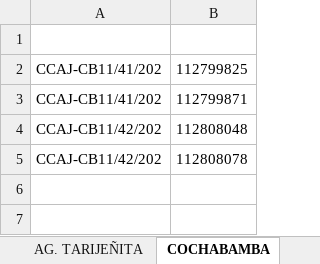
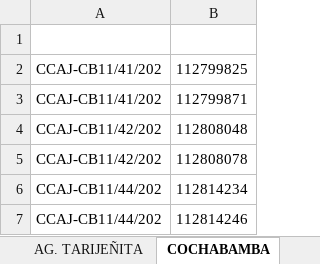
Before and after one commit to cristhiaml95/Traslado-de-tesoreria-B5, an Excel workbook: Migraciones/ASIG-NDOC.xlsx, sheet COCHABAMBA, drawn as a sheet; values as stored, in another font and other column widths than the file's, no borders; the diff names each change by its address in the sheet, - before the commit and + after, or states it on an @@ line.

```diff
--- a/Migraciones/ASIG-NDOC.xlsx (sheet COCHABAMBA)
+++ b/Migraciones/ASIG-NDOC.xlsx (sheet COCHABAMBA)
+row 6: CCAJ-CB11/44/202 | 112814234
+row 7: CCAJ-CB11/44/202 | 112814246
```
Also changed, not shown: sheet DISCRUZ, sheet DISPAZ, sheet DISALTO, sheet AG. MURILLO, sheet AG. ACHUMANI, sheet AG. MAX PAREDES, 13 more sheets, charts or pictures, BASE DE DATOS DIST.xlsx, config.xlsx, 12 other files.
